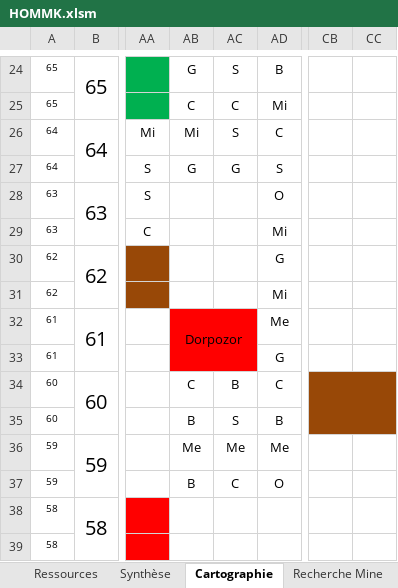
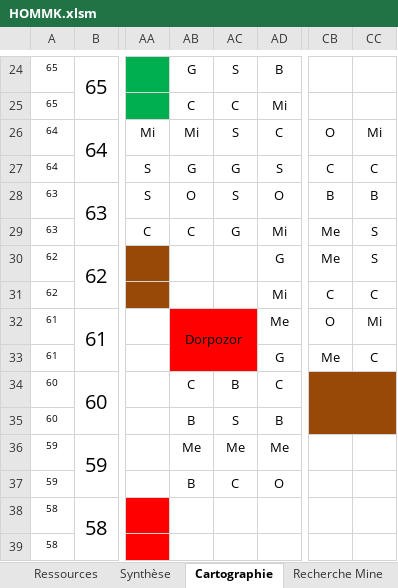
Before and after one commit to MiniSoff/crique-des-pirates, an Excel workbook: HOMMK.xlsm, sheet Cartographie, drawn as a sheet; only a part is shown, gaps mark what is left out; values as stored, in another font and other column widths than the file's, no borders; conditional formats not drawn; the diff covers the shown part only; the diff names each change by its address in the sheet, - before the commit and + after, or states it on an @@ line.

```diff
--- a/HOMMK.xlsm (sheet Cartographie)
+++ b/HOMMK.xlsm (sheet Cartographie)
-CB26: (empty)
+CB26: O
-CC26: (empty)
+CC26: Mi
-CB27: (empty)
+CB27: C
-CC27: (empty)
+CC27: C
-AB28: (empty)
+AB28: O
-AC28: (empty)
+AC28: S
-CB28: (empty)
+CB28: B
-CC28: (empty)
+CC28: B
-AB29: (empty)
+AB29: C
-AC29: (empty)
+AC29: G
-CB29:CB30: (empty)
+CB29:CB30: Me
-CC29:CC30: (empty)
+CC29:CC30: S
-CB31: (empty)
+CB31: C
-CC31: (empty)
+CC31: C
-CB32: (empty)
+CB32: O
-CC32: (empty)
+CC32: Mi
-CB33: (empty)
+CB33: Me
-CC33: (empty)
+CC33: C
```
Also changed, not shown: 20 edited cells elsewhere in this sheet, sheet Synthèse, sheet Ressources, sheet Recherche Mine, formulas that keep their value.
